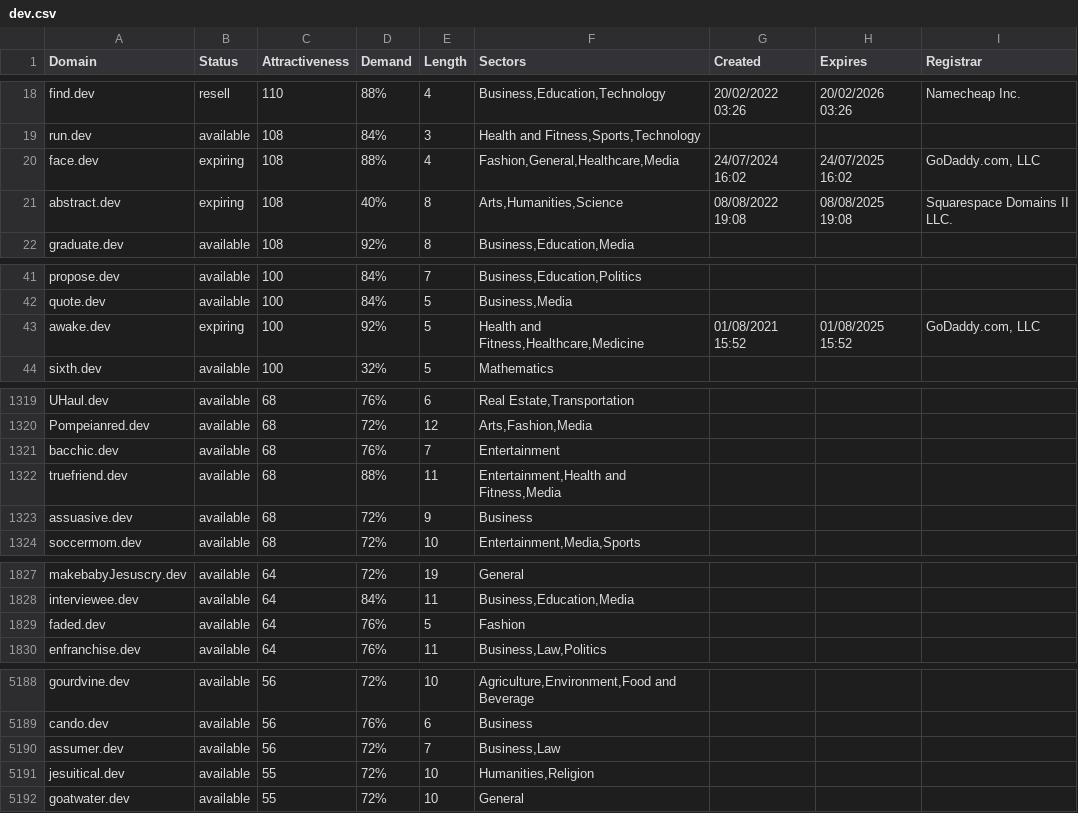
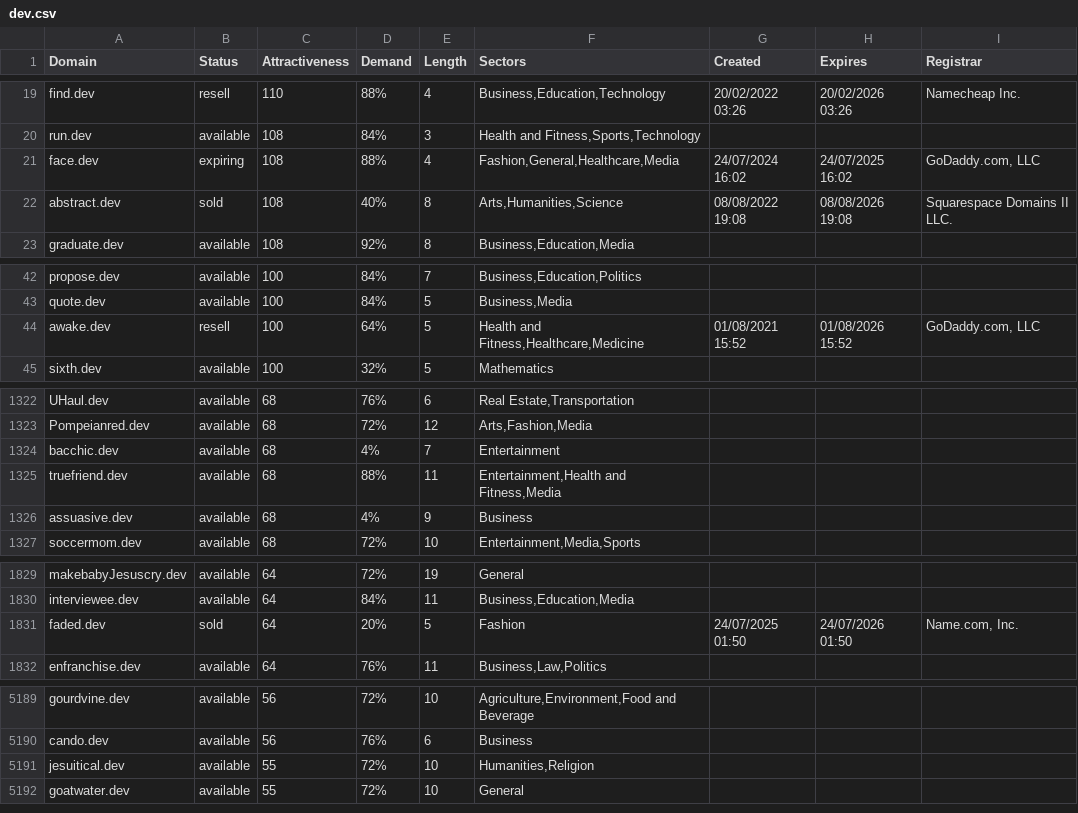
Before and after one commit to UniqueDomains/dev-oneword-domains, a CSV file: dev.csv, drawn as a sheet; only a part is shown, gaps mark what is left out; the diff covers the shown part only.

```diff
--- a/dev.csv
+++ b/dev.csv
@@ -20,3 +21,3 @@ run.dev,available,108,84%,3,"Health and Fitness,Sports,Technology",,,
 face.dev,expiring,108,88%,4,"Fashion,General,Healthcare,Media",24/07/2024 16:02,24/07/2025 16:02,"GoDaddy.com, LLC"
-abstract.dev,expiring,108,40%,8,"Arts,Humanities,Science",08/08/2022 19:08,08/08/2025 19:08,Squarespace Domains II LLC.
+abstract.dev,sold,108,40%,8,"Arts,Humanities,Science",08/08/2022 19:08,08/08/2026 19:08,Squarespace Domains II LLC.
 graduate.dev,available,108,92%,8,"Business,Education,Media",,,
@@ -42,3 +43,3 @@ propose.dev,available,100,84%,7,"Business,Education,Politics",,,
 quote.dev,available,100,84%,5,"Business,Media",,,
-awake.dev,expiring,100,92%,5,"Health and Fitness,Healthcare,Medicine",01/08/2021 15:52,01/08/2025 15:52,"GoDaddy.com, LLC"
+awake.dev,resell,100,64%,5,"Health and Fitness,Healthcare,Medicine",01/08/2021 15:52,01/08/2026 15:52,"GoDaddy.com, LLC"
 sixth.dev,available,100,32%,5,Mathematics,,,
@@ -1320,5 +1323,5 @@ UHaul.dev,available,68,76%,6,"Real Estate,Transportation",,,
 Pompeianred.dev,available,68,72%,12,"Arts,Fashion,Media",,,
-bacchic.dev,available,68,76%,7,Entertainment,,,
+bacchic.dev,available,68,4%,7,Entertainment,,,
 truefriend.dev,available,68,88%,11,"Entertainment,Health and Fitness,Media",,,
-assuasive.dev,available,68,72%,9,Business,,,
+assuasive.dev,available,68,4%,9,Business,,,
 soccermom.dev,available,68,72%,10,"Entertainment,Media,Sports",,,
@@ -1828,3 +1830,3 @@ makebabyJesuscry.dev,available,64,72%,19,General,,,
 interviewee.dev,available,64,84%,11,"Business,Education,Media",,,
-faded.dev,available,64,76%,5,Fashion,,,
+faded.dev,sold,64,20%,5,Fashion,24/07/2025 01:50,24/07/2026 01:50,"Name.com, Inc."
 enfranchise.dev,available,64,76%,11,"Business,Law,Politics",,,
@@ -5189,3 +5190,2 @@ gourdvine.dev,available,56,72%,10,"Agriculture,Environment,Food and Beverage",,,
 cando.dev,available,56,76%,6,Business,,,
-assumer.dev,available,56,72%,7,"Business,Law",,,
 jesuitical.dev,available,55,72%,10,"Humanities,Religion",,,
```
Also changed, not shown: 3 added rows, 2 removed rows and 74 edited cells elsewhere in this file, 2 other files.
